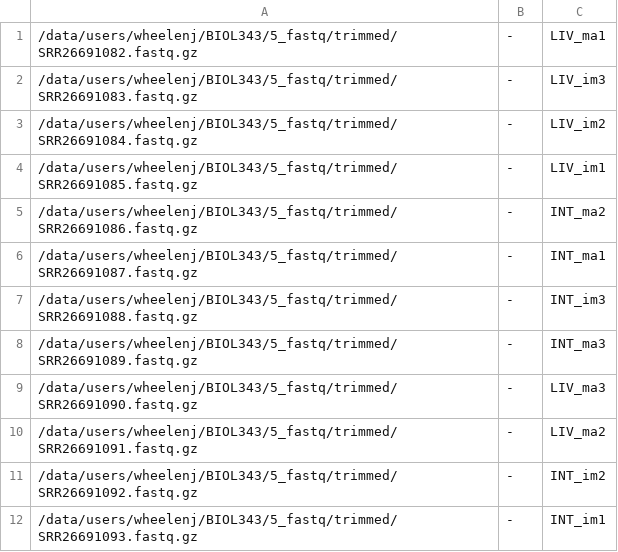
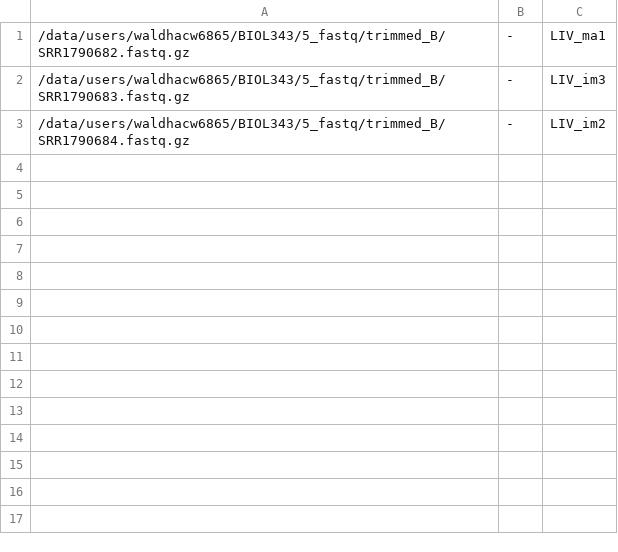
Before and after one commit to UWEC-Bioinformatics/BIOL343, a TSV file: 6_alignment/manifest.tsv, drawn as a sheet.

```diff
--- a/6_alignment/manifest.tsv
+++ b/6_alignment/manifest.tsv
@@ -1,12 +1,3 @@
-/data/users/wheelenj/BIOL343/5_fastq/trimmed/SRR26691082.fastq.gz	-	LIV_ma1
-/data/users/wheelenj/BIOL343/5_fastq/trimmed/SRR26691083.fastq.gz	-	LIV_im3
-/data/users/wheelenj/BIOL343/5_fastq/trimmed/SRR26691084.fastq.gz	-	LIV_im2
-/data/users/wheelenj/BIOL343/5_fastq/trimmed/SRR26691085.fastq.gz	-	LIV_im1
-/data/users/wheelenj/BIOL343/5_fastq/trimmed/SRR26691086.fastq.gz	-	INT_ma2
-/data/users/wheelenj/BIOL343/5_fastq/trimmed/SRR26691087.fastq.gz	-	INT_ma1
-/data/users/wheelenj/BIOL343/5_fastq/trimmed/SRR26691088.fastq.gz	-	INT_im3
-/data/users/wheelenj/BIOL343/5_fastq/trimmed/SRR26691089.fastq.gz	-	INT_ma3
-/data/users/wheelenj/BIOL343/5_fastq/trimmed/SRR26691090.fastq.gz	-	LIV_ma3
-/data/users/wheelenj/BIOL343/5_fastq/trimmed/SRR26691091.fastq.gz	-	LIV_ma2
-/data/users/wheelenj/BIOL343/5_fastq/trimmed/SRR26691092.fastq.gz	-	INT_im2
-/data/users/wheelenj/BIOL343/5_fastq/trimmed/SRR26691093.fastq.gz	-	INT_im1
+/data/users/waldhacw6865/BIOL343/5_fastq/trimmed_B/SRR1790682.fastq.gz	-	LIV_ma1
+/data/users/waldhacw6865/BIOL343/5_fastq/trimmed_B/SRR1790683.fastq.gz	-	LIV_im3
+/data/users/waldhacw6865/BIOL343/5_fastq/trimmed_B/SRR1790684.fastq.gz	-	LIV_im2
```
Also changed, not shown: 26 other files.
